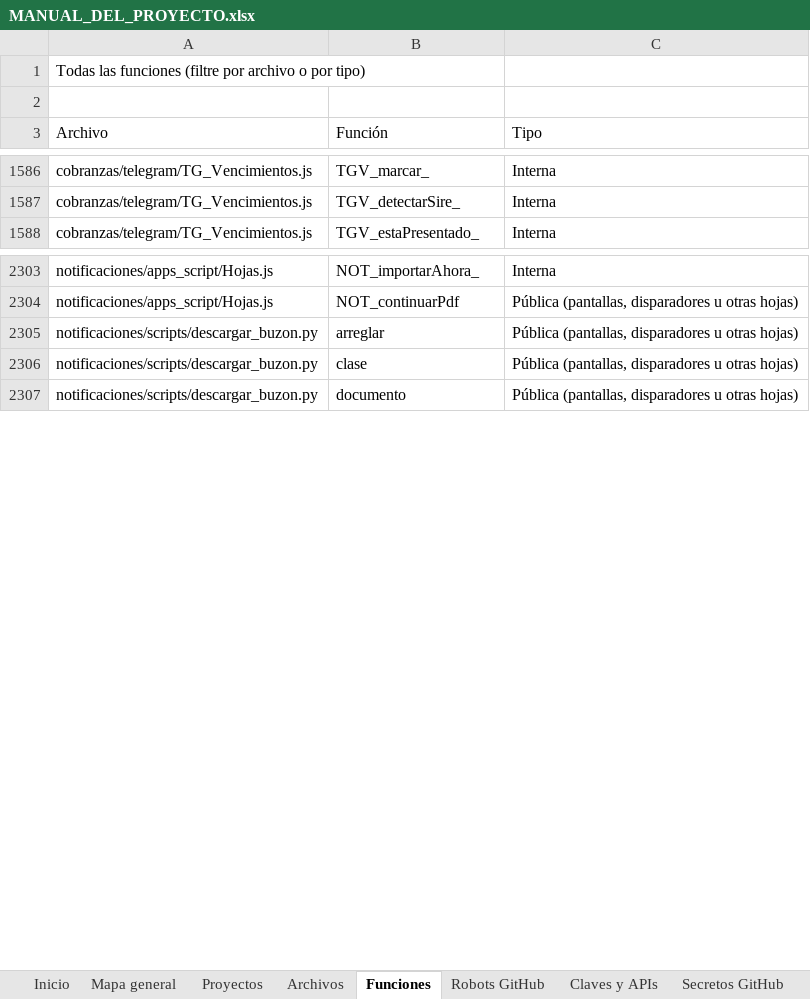
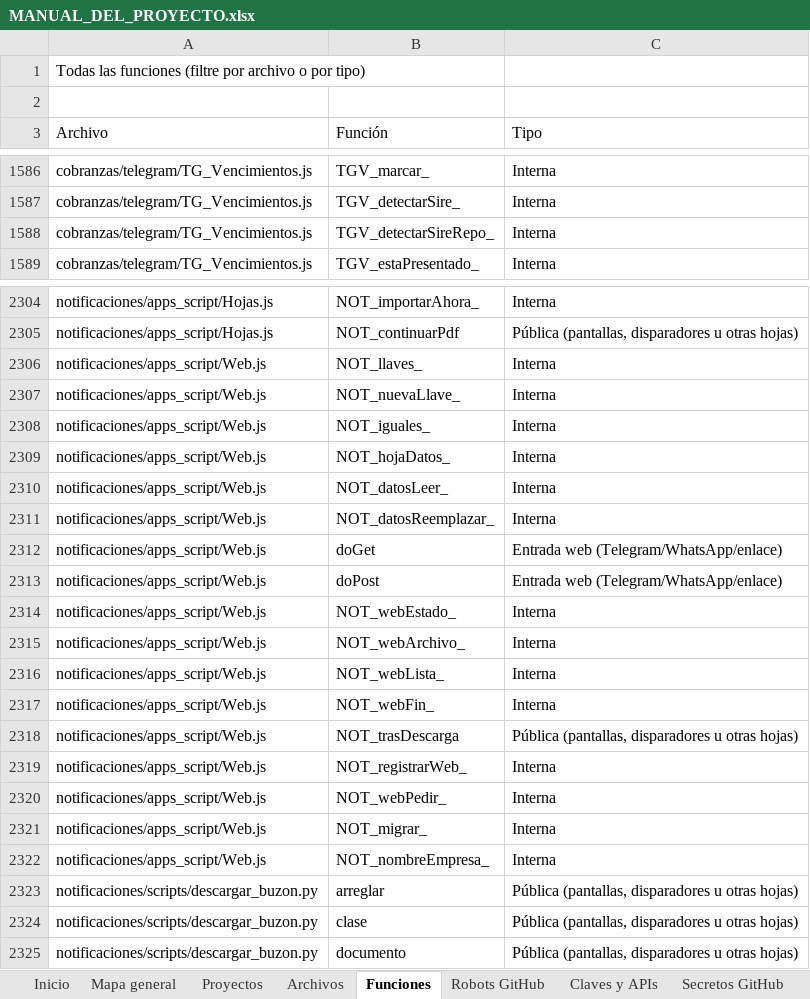
Before and after one commit to Aquivan/Claude, an Excel workbook: docs/MANUAL_DEL_PROYECTO.xlsx, sheet Funciones, drawn as a sheet; only a part is shown, gaps mark what is left out; values as stored, in another font and other column widths than the file's, no cell formats; the diff names each change by its address in the sheet, - before the commit and + after, or states it on an @@ line.

```diff
--- a/docs/MANUAL_DEL_PROYECTO.xlsx (sheet Funciones)
+++ b/docs/MANUAL_DEL_PROYECTO.xlsx (sheet Funciones)
+row 1588: cobranzas/telegram/TG_Vencimientos.js | TGV_detectarSireRepo_ | Interna
+row 2306: notificaciones/apps_script/Web.js | NOT_llaves_ | Interna
+row 2307: notificaciones/apps_script/Web.js | NOT_nuevaLlave_ | Interna
+row 2308: notificaciones/apps_script/Web.js | NOT_iguales_ | Interna
+row 2309: notificaciones/apps_script/Web.js | NOT_hojaDatos_ | Interna
+row 2310: notificaciones/apps_script/Web.js | NOT_datosLeer_ | Interna
+row 2311: notificaciones/apps_script/Web.js | NOT_datosReemplazar_ | Interna
+row 2312: notificaciones/apps_script/Web.js | doGet | Entrada web (Telegram/WhatsApp/enlace)
+row 2313: notificaciones/apps_script/Web.js | doPost | Entrada web (Telegram/WhatsApp/enlace)
+row 2314: notificaciones/apps_script/Web.js | NOT_webEstado_ | Interna
+row 2315: notificaciones/apps_script/Web.js | NOT_webArchivo_ | Interna
+row 2316: notificaciones/apps_script/Web.js | NOT_webLista_ | Interna
+row 2317: notificaciones/apps_script/Web.js | NOT_webFin_ | Interna
+row 2318: notificaciones/apps_script/Web.js | NOT_trasDescarga | Pública (pantallas, disparadores u otras hojas)
+row 2319: notificaciones/apps_script/Web.js | NOT_registrarWeb_ | Interna
+row 2320: notificaciones/apps_script/Web.js | NOT_webPedir_ | Interna
+row 2321: notificaciones/apps_script/Web.js | NOT_migrar_ | Interna
+row 2322: notificaciones/apps_script/Web.js | NOT_nombreEmpresa_ | Interna
```
Also changed, not shown: sheet Archivos, sheet Propiedades, sheet Historial, sheet Inicio, cell formats, 4 other files.
